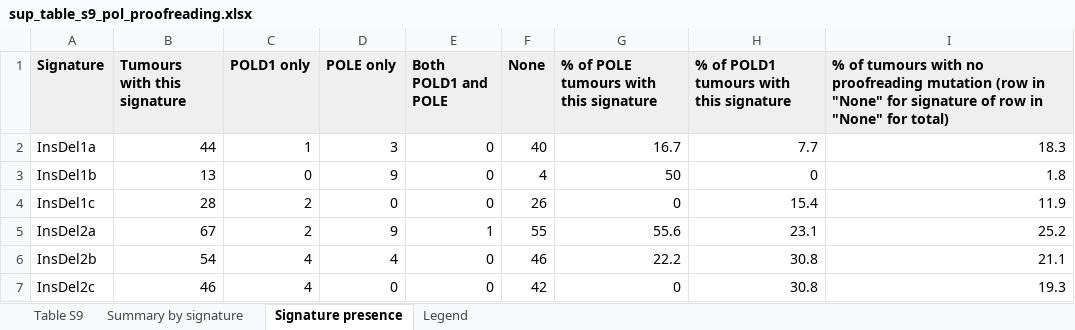
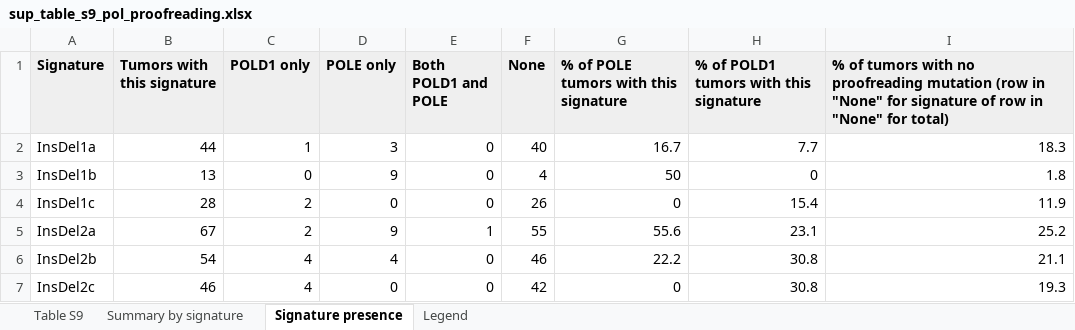
Before and after one commit to liumoLM/Liu2024, an Excel workbook: sup_tables/sup_table_s9_pol_proofreading.xlsx, sheet Signature presence, drawn as a sheet; only a part is shown; values as stored, in another font and other column widths than the file's, no borders; the diff names each change by its address in the sheet, - before the commit and + after, or states it on an @@ line.

```diff
--- a/sup_tables/sup_table_s9_pol_proofreading.xlsx (sheet Signature presence)
+++ b/sup_tables/sup_table_s9_pol_proofreading.xlsx (sheet Signature presence)
-B1: Tumours with this signature
+B1: Tumors with this signature
-G1: % of POLE tumours with this signature
+G1: % of POLE tumors with this signature
-H1: % of POLD1 tumours with this signature
+H1: % of POLD1 tumors with this signature
-I1: % of tumours with no…
+I1: % of tumors with no…
```
Also changed, not shown: sheet Legend, sheet Summary by signature, sheet Table S9, 1 other file.
